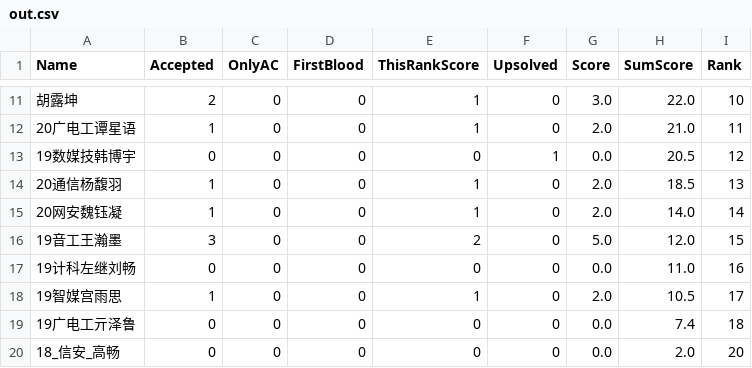
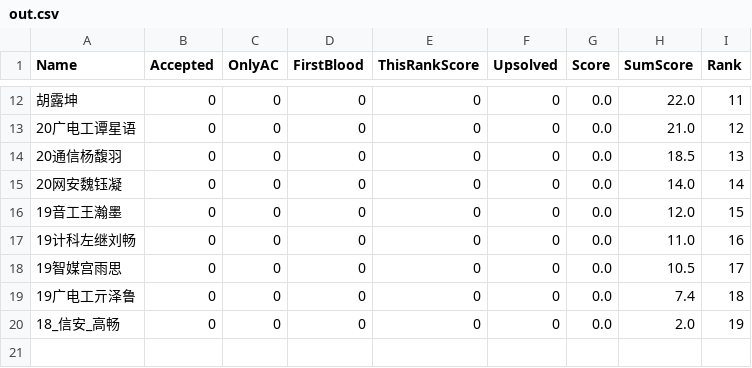
Before and after one commit to dukerki/VJudge-Spider-on-TravisCI, a CSV file: out.csv, drawn as a sheet; only a part is shown, gaps mark what is left out; the diff covers the shown part only.

```diff
--- a/out.csv
+++ b/out.csv
@@ -11,10 +12,9 @@ Name, Accepted, OnlyAC, FirstBlood, ThisRankScore, Upsolved, Score, SumScore, Ra
-胡露坤,2,0,0,1,0,3.0,22.0,10
-20广电工谭星语,1,0,0,1,0,2.0,21.0,11
-19数媒技韩博宇,0,0,0,0,1,0.0,20.5,12
-20通信杨馥羽,1,0,0,1,0,2.0,18.5,13
-20网安魏钰凝,1,0,0,1,0,2.0,14.0,14
-19音工王瀚墨,3,0,0,2,0,5.0,12.0,15
+胡露坤,0,0,0,0,0,0.0,22.0,11
+20广电工谭星语,0,0,0,0,0,0.0,21.0,12
+20通信杨馥羽,0,0,0,0,0,0.0,18.5,13
+20网安魏钰凝,0,0,0,0,0,0.0,14.0,14
+19音工王瀚墨,0,0,0,0,0,0.0,12.0,15
 19计科左继刘畅,0,0,0,0,0,0.0,11.0,16
-19智媒宫雨思,1,0,0,1,0,2.0,10.5,17
+19智媒宫雨思,0,0,0,0,0,0.0,10.5,17
 19广电工亓泽鲁,0,0,0,0,0,0.0,7.4,18
-18_信安_高畅,0,0,0,0,0,0.0,2.0,20
+18_信安_高畅,0,0,0,0,0,0.0,2.0,19
```
Also changed, not shown: 2 added rows, 1 removed row and 26 edited cells elsewhere in this file, 1 other file.
